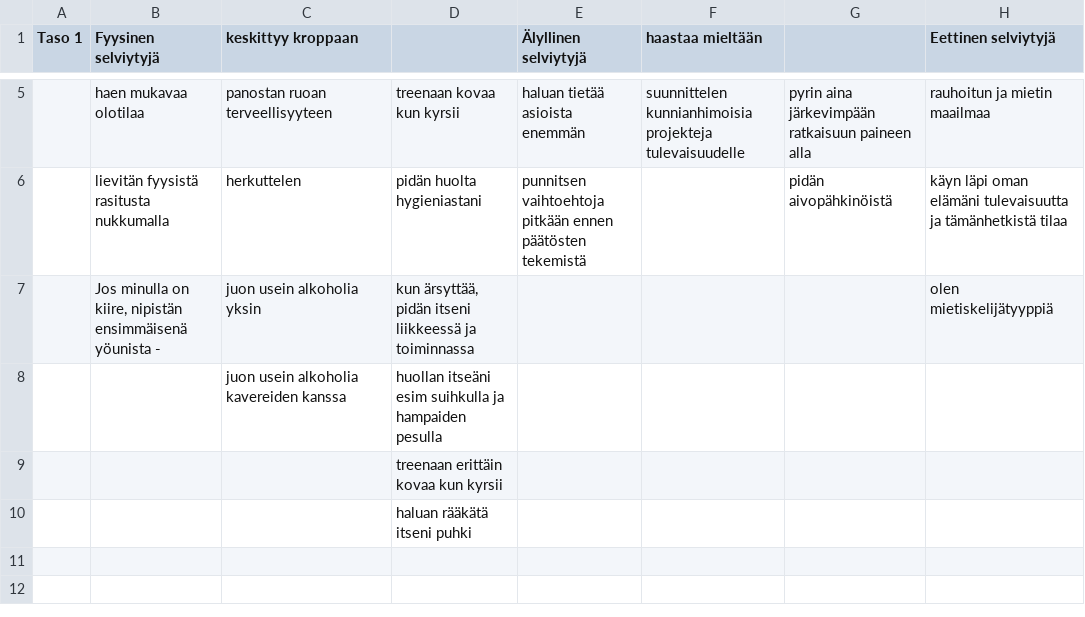
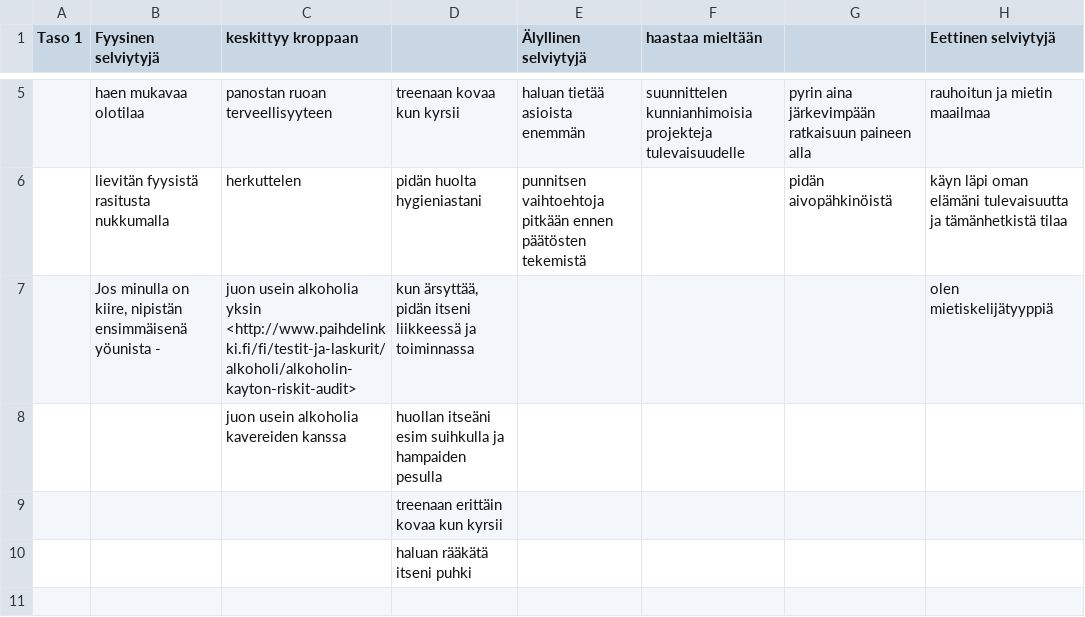
Before and after one commit to vihaton/STKT-demo, a CSV file: android/assets/vaittamat.csv, drawn as a sheet; only a part is shown, gaps mark what is left out; the shorter side is filled out with more unchanged rows; the diff names each change by its address in the sheet, - before the commit and + after, or states it on an @@ line.

```diff
--- a/android/assets/vaittamat.csv
+++ b/android/assets/vaittamat.csv
-C7 (keskittyy kroppaan): …alkoholia yksin
+C7 (keskittyy kroppaan): …alkoholia yksin <http://www.paihdelinkki.fi/fi/testit-ja-laskurit/alkoholi/alkoholin-kayton-riskit-audit>
```
Also changed, not shown: 2 other files.
